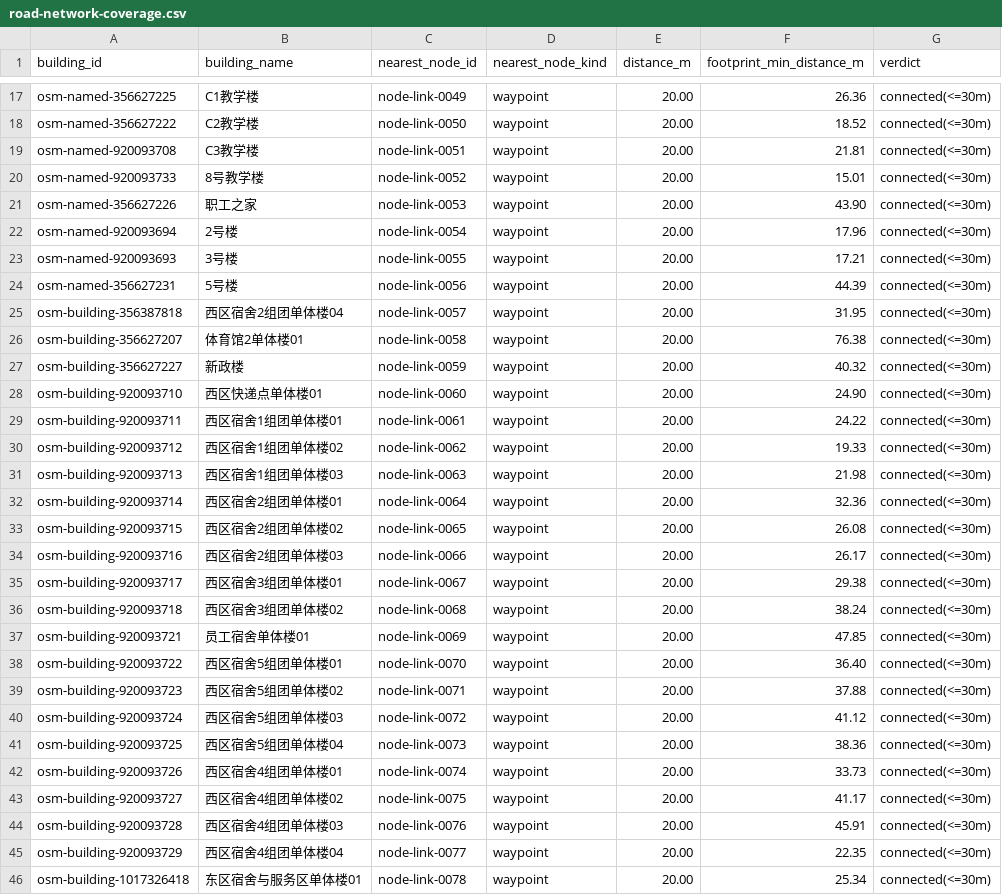
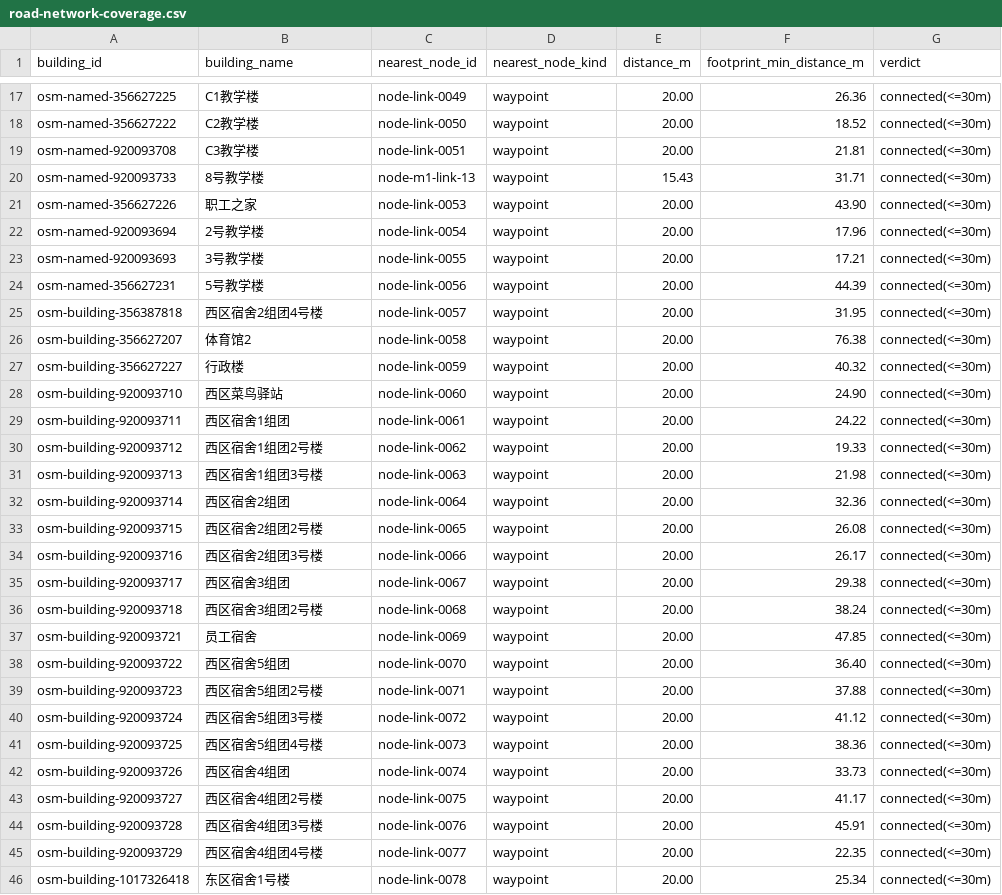
Before and after one commit to mico-v/campus-nav-3d, a CSV file: docs/audit/road-network-coverage.csv, drawn as a sheet; only a part is shown, gaps mark what is left out; the diff covers the shown part only.

```diff
--- a/docs/audit/road-network-coverage.csv
+++ b/docs/audit/road-network-coverage.csv
@@ -19,28 +19,28 @@ osm-named-356627222,C2教学楼,node-link-0050,waypoint,20.00,18.52,connected(<=
 osm-named-920093708,C3教学楼,node-link-0051,waypoint,20.00,21.81,connected(<=30m)
-osm-named-920093733,8号教学楼,node-link-0052,waypoint,20.00,15.01,connected(<=30m)
+osm-named-920093733,8号教学楼,node-m1-link-13,waypoint,15.43,31.71,connected(<=30m)
 osm-named-356627226,职工之家,node-link-0053,waypoint,20.00,43.90,connected(<=30m)
-osm-named-920093694,2号楼,node-link-0054,waypoint,20.00,17.96,connected(<=30m)
-osm-named-920093693,3号楼,node-link-0055,waypoint,20.00,17.21,connected(<=30m)
-osm-named-356627231,5号楼,node-link-0056,waypoint,20.00,44.39,connected(<=30m)
-osm-building-356387818,西区宿舍2组团单体楼04,node-link-0057,waypoint,20.00,31.95,connected(<=30m)
-osm-building-356627207,体育馆2单体楼01,node-link-0058,waypoint,20.00,76.38,connected(<=30m)
-osm-building-356627227,新政楼,node-link-0059,waypoint,20.00,40.32,connected(<=30m)
-osm-building-920093710,西区快递点单体楼01,node-link-0060,waypoint,20.00,24.90,connected(<=30m)
-osm-building-920093711,西区宿舍1组团单体楼01,node-link-0061,waypoint,20.00,24.22,connected(<=30m)
-osm-building-920093712,西区宿舍1组团单体楼02,node-link-0062,waypoint,20.00,19.33,connected(<=30m)
-osm-building-920093713,西区宿舍1组团单体楼03,node-link-0063,waypoint,20.00,21.98,connected(<=30m)
-osm-building-920093714,西区宿舍2组团单体楼01,node-link-0064,waypoint,20.00,32.36,connected(<=30m)
-osm-building-920093715,西区宿舍2组团单体楼02,node-link-0065,waypoint,20.00,26.08,connected(<=30m)
-osm-building-920093716,西区宿舍2组团单体楼03,node-link-0066,waypoint,20.00,26.17,connected(<=30m)
-osm-building-920093717,西区宿舍3组团单体楼01,node-link-0067,waypoint,20.00,29.38,connected(<=30m)
-osm-building-920093718,西区宿舍3组团单体楼02,node-link-0068,waypoint,20.00,38.24,connected(<=30m)
-osm-building-920093721,员工宿舍单体楼01,node-link-0069,waypoint,20.00,47.85,connected(<=30m)
-osm-building-920093722,西区宿舍5组团单体楼01,node-link-0070,waypoint,20.00,36.40,connected(<=30m)
-osm-building-920093723,西区宿舍5组团单体楼02,node-link-0071,waypoint,20.00,37.88,connected(<=30m)
-osm-building-920093724,西区宿舍5组团单体楼03,node-link-0072,waypoint,20.00,41.12,connected(<=30m)
-osm-building-920093725,西区宿舍5组团单体楼04,node-link-0073,waypoint,20.00,38.36,connected(<=30m)
-osm-building-920093726,西区宿舍4组团单体楼01,node-link-0074,waypoint,20.00,33.73,connected(<=30m)
-osm-building-920093727,西区宿舍4组团单体楼02,node-link-0075,waypoint,20.00,41.17,connected(<=30m)
-osm-building-920093728,西区宿舍4组团单体楼03,node-link-0076,waypoint,20.00,45.91,connected(<=30m)
-osm-building-920093729,西区宿舍4组团单体楼04,node-link-0077,waypoint,20.00,22.35,connected(<=30m)
-osm-building-1017326418,东区宿舍与服务区单体楼01,node-link-0078,waypoint,20.00,25.34,connected(<=30m)
+osm-named-920093694,2号教学楼,node-link-0054,waypoint,20.00,17.96,connected(<=30m)
+osm-named-920093693,3号教学楼,node-link-0055,waypoint,20.00,17.21,connected(<=30m)
+osm-named-356627231,5号教学楼,node-link-0056,waypoint,20.00,44.39,connected(<=30m)
+osm-building-356387818,西区宿舍2组团4号楼,node-link-0057,waypoint,20.00,31.95,connected(<=30m)
+osm-building-356627207,体育馆2,node-link-0058,waypoint,20.00,76.38,connected(<=30m)
+osm-building-356627227,行政楼,node-link-0059,waypoint,20.00,40.32,connected(<=30m)
+osm-building-920093710,西区菜鸟驿站,node-link-0060,waypoint,20.00,24.90,connected(<=30m)
+osm-building-920093711,西区宿舍1组团,node-link-0061,waypoint,20.00,24.22,connected(<=30m)
+osm-building-920093712,西区宿舍1组团2号楼,node-link-0062,waypoint,20.00,19.33,connected(<=30m)
+osm-building-920093713,西区宿舍1组团3号楼,node-link-0063,waypoint,20.00,21.98,connected(<=30m)
+osm-building-920093714,西区宿舍2组团,node-link-0064,waypoint,20.00,32.36,connected(<=30m)
+osm-building-920093715,西区宿舍2组团2号楼,node-link-0065,waypoint,20.00,26.08,connected(<=30m)
+osm-building-920093716,西区宿舍2组团3号楼,node-link-0066,waypoint,20.00,26.17,connected(<=30m)
+osm-building-920093717,西区宿舍3组团,node-link-0067,waypoint,20.00,29.38,connected(<=30m)
+osm-building-920093718,西区宿舍3组团2号楼,node-link-0068,waypoint,20.00,38.24,connected(<=30m)
+osm-building-920093721,员工宿舍,node-link-0069,waypoint,20.00,47.85,connected(<=30m)
+osm-building-920093722,西区宿舍5组团,node-link-0070,waypoint,20.00,36.40,connected(<=30m)
+osm-building-920093723,西区宿舍5组团2号楼,node-link-0071,waypoint,20.00,37.88,connected(<=30m)
+osm-building-920093724,西区宿舍5组团3号楼,node-link-0072,waypoint,20.00,41.12,connected(<=30m)
+osm-building-920093725,西区宿舍5组团4号楼,node-link-0073,waypoint,20.00,38.36,connected(<=30m)
+osm-building-920093726,西区宿舍4组团,node-link-0074,waypoint,20.00,33.73,connected(<=30m)
+osm-building-920093727,西区宿舍4组团2号楼,node-link-0075,waypoint,20.00,41.17,connected(<=30m)
+osm-building-920093728,西区宿舍4组团3号楼,node-link-0076,waypoint,20.00,45.91,connected(<=30m)
+osm-building-920093729,西区宿舍4组团4号楼,node-link-0077,waypoint,20.00,22.35,connected(<=30m)
+osm-building-1017326418,东区宿舍1号楼,node-link-0078,waypoint,20.00,25.34,connected(<=30m)
```
Also changed, not shown: 13 added rows and 19 edited cells elsewhere in this file, 10 other files.
